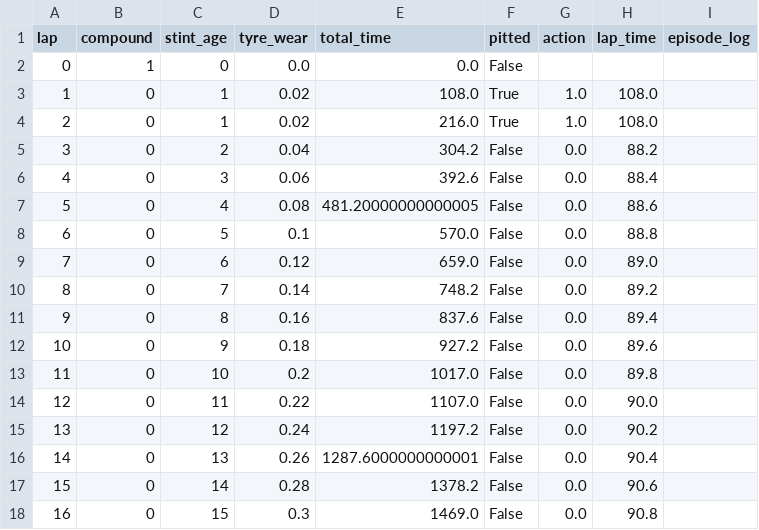
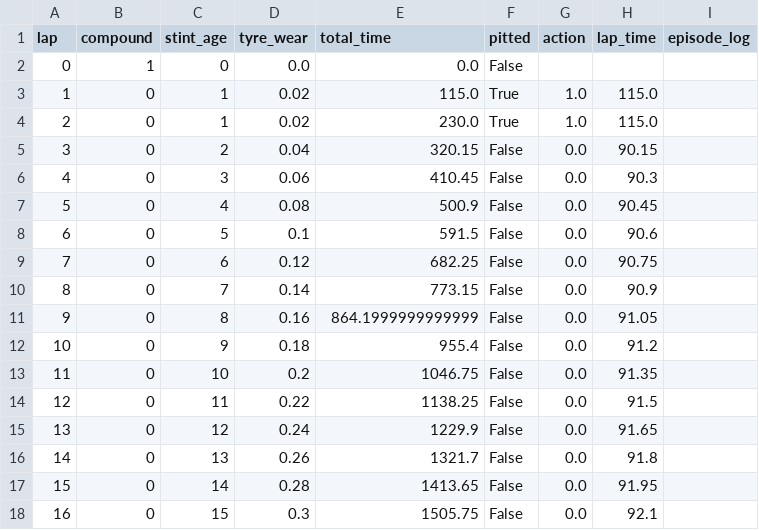
Before and after one commit to ghuckerby/f1-rl-strategy, a CSV file: f1_gym/deterministic/dqn_logs/race_log_Medium.csv, drawn as a sheet; only a part is shown; the diff covers the shown part only.

```diff
--- a/f1_gym/deterministic/dqn_logs/race_log_Medium.csv
+++ b/f1_gym/deterministic/dqn_logs/race_log_Medium.csv
@@ -2,17 +2,17 @@ lap,compound,stint_age,tyre_wear,total_time,pitted,action,lap_time,episode_log
 0,1,0,0.0,0.0,False,,,
-1,0,1,0.02,108.0,True,1.0,108.0,
-2,0,1,0.02,216.0,True,1.0,108.0,
-3,0,2,0.04,304.2,False,0.0,88.2,
-4,0,3,0.06,392.6,False,0.0,88.4,
-5,0,4,0.08,481.20000000000005,False,0.0,88.6,
-6,0,5,0.1,570.0,False,0.0,88.8,
-7,0,6,0.12,659.0,False,0.0,89.0,
-8,0,7,0.14,748.2,False,0.0,89.2,
-9,0,8,0.16,837.6,False,0.0,89.4,
-10,0,9,0.18,927.2,False,0.0,89.6,
-11,0,10,0.2,1017.0,False,0.0,89.8,
-12,0,11,0.22,1107.0,False,0.0,90.0,
-13,0,12,0.24,1197.2,False,0.0,90.2,
-14,0,13,0.26,1287.6000000000001,False,0.0,90.4,
-15,0,14,0.28,1378.2,False,0.0,90.6,
-16,0,15,0.3,1469.0,False,0.0,90.8,
+1,0,1,0.02,115.0,True,1.0,115.0,
+2,0,1,0.02,230.0,True,1.0,115.0,
+3,0,2,0.04,320.15,False,0.0,90.15,
+4,0,3,0.06,410.45,False,0.0,90.3,
+5,0,4,0.08,500.9,False,0.0,90.45,
+6,0,5,0.1,591.5,False,0.0,90.6,
+7,0,6,0.12,682.25,False,0.0,90.75,
+8,0,7,0.14,773.15,False,0.0,90.9,
+9,0,8,0.16,864.1999999999999,False,0.0,91.05,
+10,0,9,0.18,955.4,False,0.0,91.2,
+11,0,10,0.2,1046.75,False,0.0,91.35,
+12,0,11,0.22,1138.25,False,0.0,91.5,
+13,0,12,0.24,1229.9,False,0.0,91.65,
+14,0,13,0.26,1321.7,False,0.0,91.8,
+15,0,14,0.28,1413.65,False,0.0,91.95,
+16,0,15,0.3,1505.75,False,0.0,92.1,
```
Also changed, not shown: 68 edited cells elsewhere in this file, f1_gym/deterministic/dqn_logs/race_log_Hard.csv, f1_gym/deterministic/dqn_logs/race_log_Soft.csv, 10 other files.
